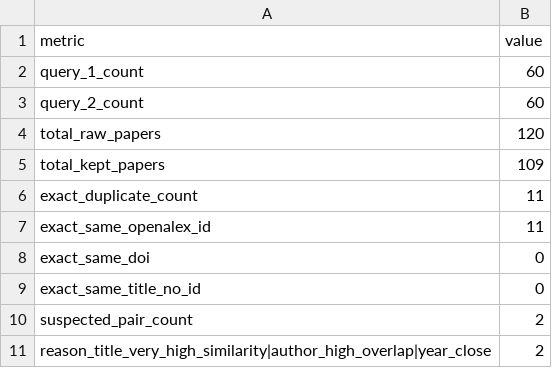
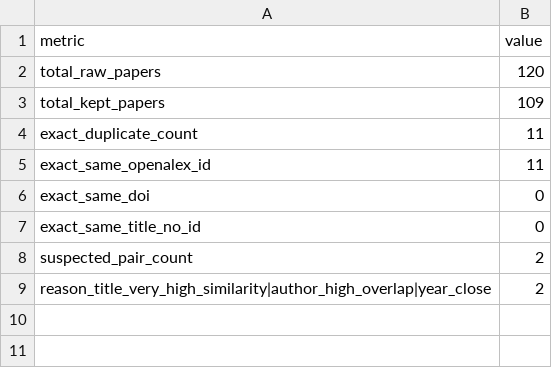
Before and after one commit to ZicanLiu/ai-literature-intelligence, a CSV file: data/analysis/w2_dedup/dedup_summary_w2.csv, drawn as a sheet; the diff names each change by its address in the sheet, - before the commit and + after, or states it on an @@ line.

```diff
--- a/data/analysis/w2_dedup/dedup_summary_w2.csv
+++ b/data/analysis/w2_dedup/dedup_summary_w2.csv
-row 2: query_1_count | 60
-row 3: query_2_count | 60
```
Also changed, not shown: data/analysis/w2_dedup/exact_duplicates_w2.csv, data/review/suspected_duplicates_w2.csv, 7 other files.
